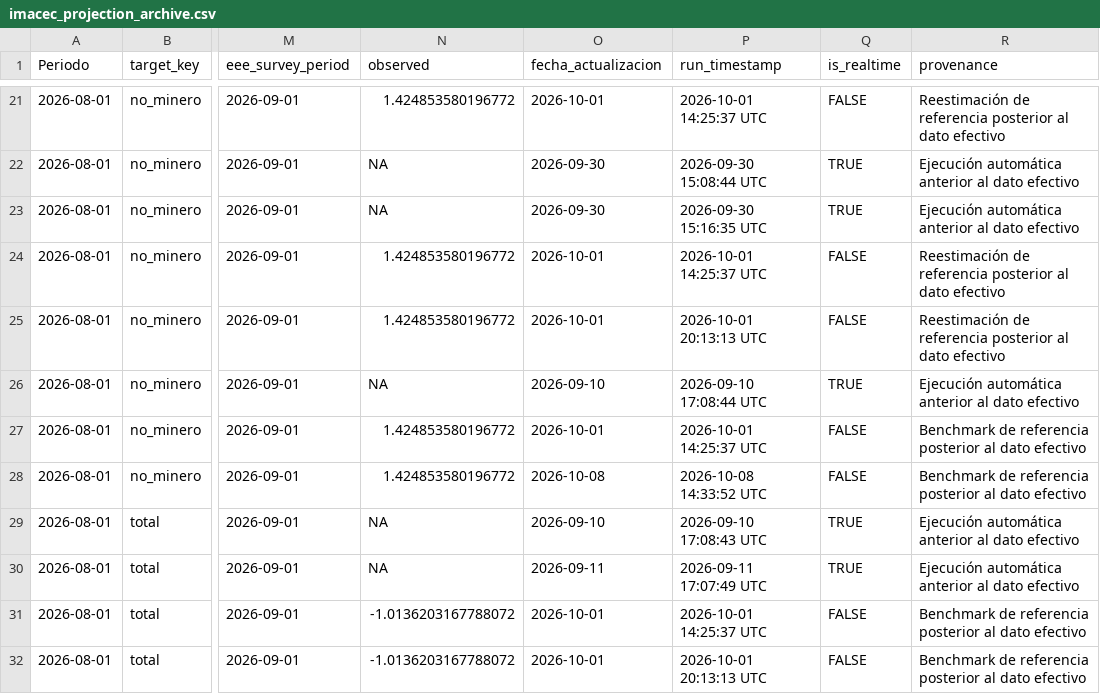
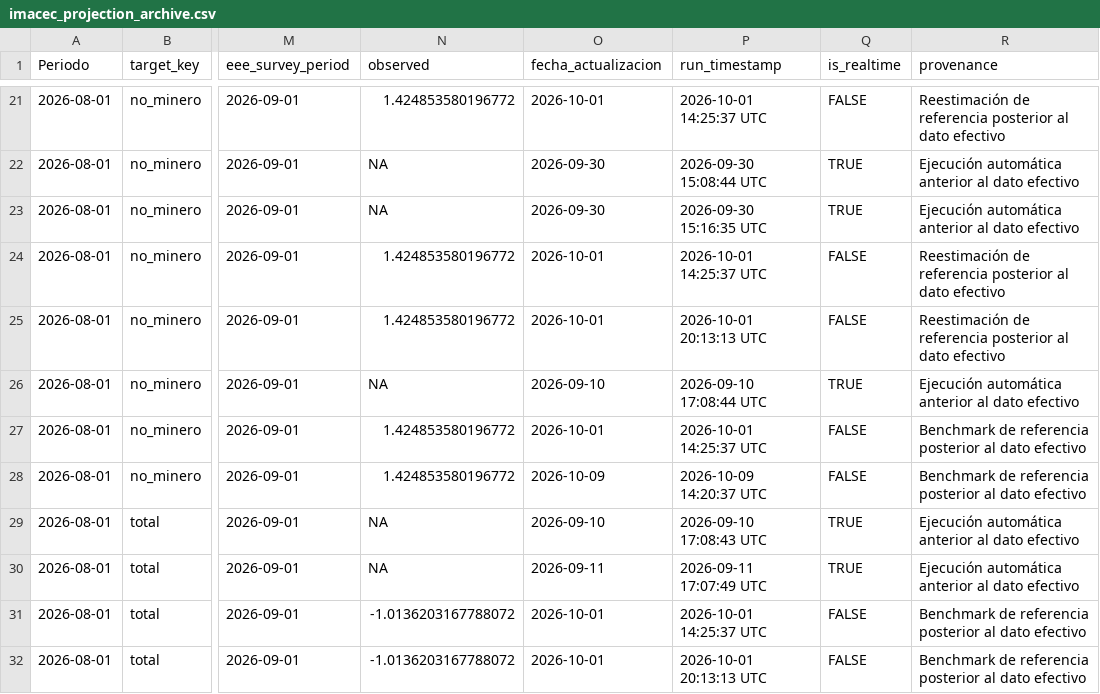
Before and after one commit to mulloav3007/Economics, a CSV file: data/processed/imacec_projection_archive.csv, drawn as a sheet; only a part is shown, gaps mark what is left out; the diff covers the shown part only; the diff names each change by its address in the sheet, - before the commit and + after, or states it on an @@ line.

```diff
--- a/data/processed/imacec_projection_archive.csv
+++ b/data/processed/imacec_projection_archive.csv
-O28 (fecha_actualizacion): 2026-10-08
+O28 (fecha_actualizacion): 2026-10-09
-P28 (run_timestamp): 2026-10-08 14:33:52 UTC
+P28 (run_timestamp): 2026-10-09 14:20:37 UTC
```
Also changed, not shown: 1 added row, 1 removed row and 5 edited cells elsewhere in this file, data/processed/imacec_nowcast_history.csv, data/processed/imacec_nowcast_history_all_models.csv, 53 other files.
